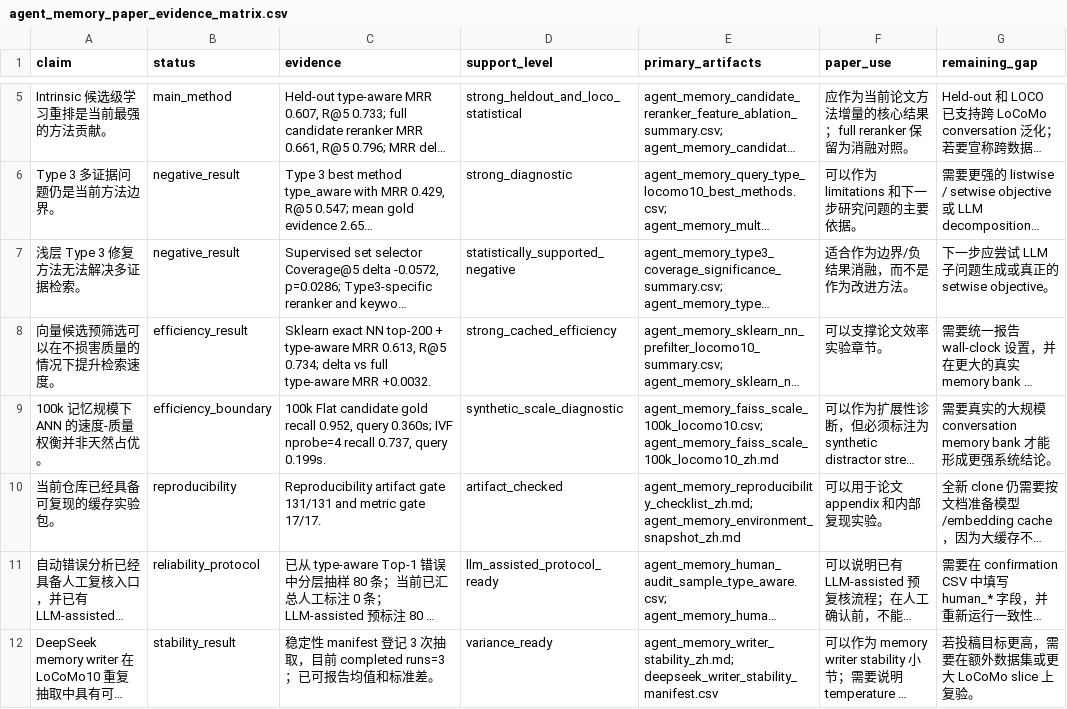
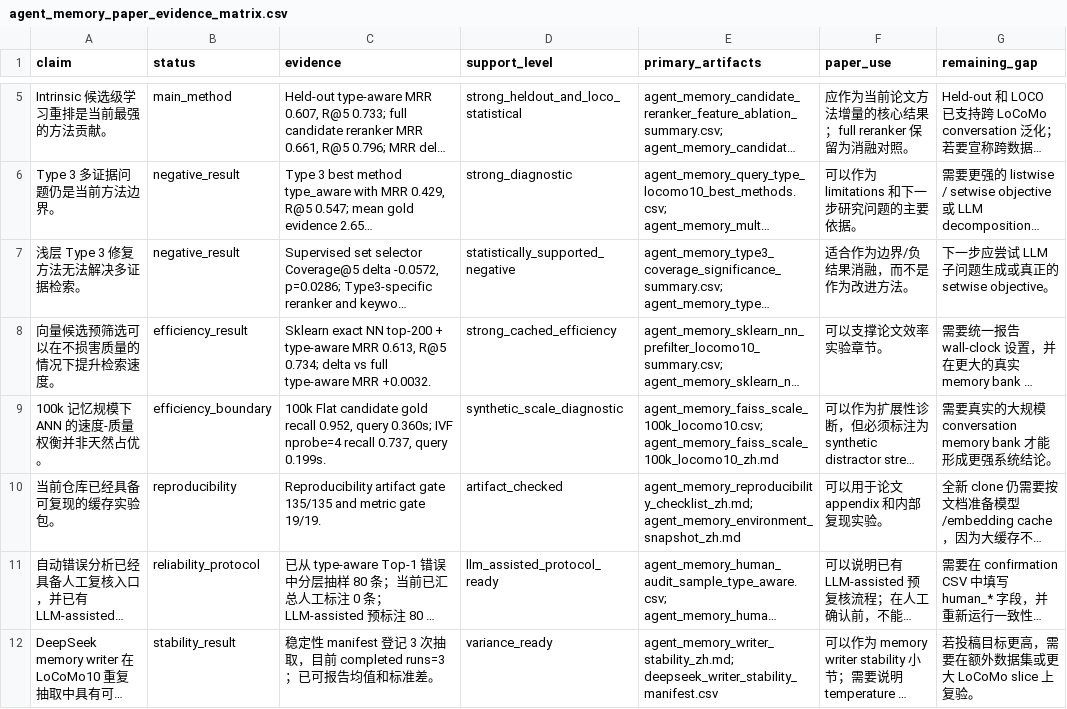
Before and after one commit to bai9yu/agent-memory-experiment, a CSV file: outputs/agent_memory_paper_evidence_matrix.csv, drawn as a sheet; only a part is shown, gaps mark what is left out; long unchanged cells end in …; the diff names each change by its address in the sheet, - before the commit and + after, or states it on an @@ line.

```diff
--- a/outputs/agent_memory_paper_evidence_matrix.csv
+++ b/outputs/agent_memory_paper_evidence_matrix.csv
-C10 (evidence): …artifact gate 131/131 and metric gate 17/17.
+C10 (evidence): …artifact gate 135/135 and metric gate 19/19.
```
Also changed, not shown: outputs/agent_memory_artifact_integrity_manifest.csv, outputs/agent_memory_reproducibility_artifacts.csv, 15 other files.
